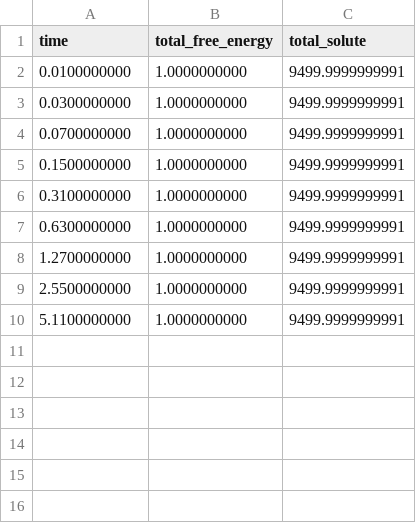
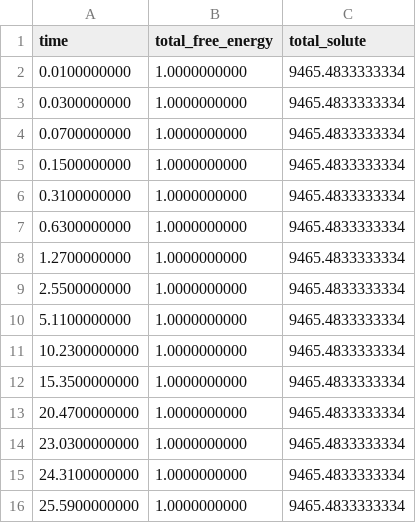
Before and after one commit to andrewli1235/PFHubBenchmarks, a CSV file: dolfin/ali/results/bench_ali_ac_out.csv, drawn as a sheet.

```diff
--- a/dolfin/ali/results/bench_ali_ac_out.csv
+++ b/dolfin/ali/results/bench_ali_ac_out.csv
@@ -1,10 +1,16 @@
 time,total_free_energy,total_solute
-0.0100000000,1.0000000000,9499.9999999991
-0.0300000000,1.0000000000,9499.9999999991
-0.0700000000,1.0000000000,9499.9999999991
-0.1500000000,1.0000000000,9499.9999999991
-0.3100000000,1.0000000000,9499.9999999991
-0.6300000000,1.0000000000,9499.9999999991
-1.2700000000,1.0000000000,9499.9999999991
-2.5500000000,1.0000000000,9499.9999999991
-5.1100000000,1.0000000000,9499.9999999991
+0.0100000000,1.0000000000,9465.4833333334
+0.0300000000,1.0000000000,9465.4833333334
+0.0700000000,1.0000000000,9465.4833333334
+0.1500000000,1.0000000000,9465.4833333334
+0.3100000000,1.0000000000,9465.4833333334
+0.6300000000,1.0000000000,9465.4833333334
+1.2700000000,1.0000000000,9465.4833333334
+2.5500000000,1.0000000000,9465.4833333334
+5.1100000000,1.0000000000,9465.4833333334
+10.2300000000,1.0000000000,9465.4833333334
+15.3500000000,1.0000000000,9465.4833333334
+20.4700000000,1.0000000000,9465.4833333334
+23.0300000000,1.0000000000,9465.4833333334
+24.3100000000,1.0000000000,9465.4833333334
+25.5900000000,1.0000000000,9465.4833333334
```
Also changed, not shown: 4 other files.
